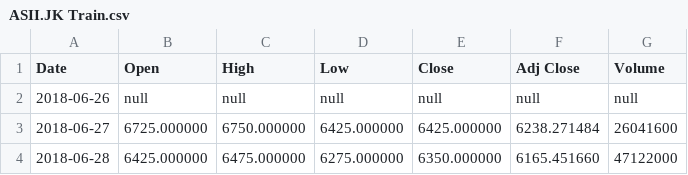
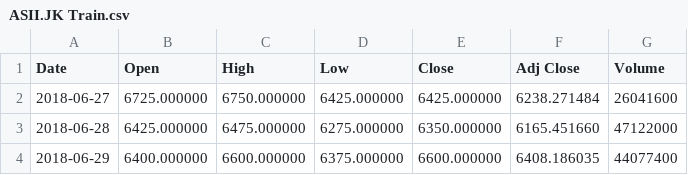
Before and after one commit to Athailham/Sfore, a CSV file: ASII.JK Train.csv, drawn as a sheet; only a part is shown; the shorter side is filled out with more unchanged rows.

Commit message:
Update ASII.JK Train.csv

```diff
--- a/ASII.JK Train.csv
+++ b/ASII.JK Train.csv
@@ -1,3 +1,2 @@
 Date,Open,High,Low,Close,Adj Close,Volume
-2018-06-26,null,null,null,null,null,null
 2018-06-27,6725.000000,6750.000000,6425.000000,6425.000000,6238.271484,26041600
```
